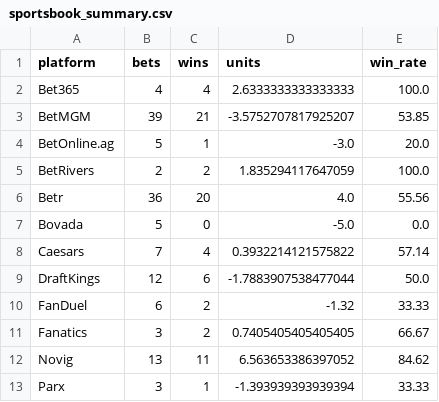
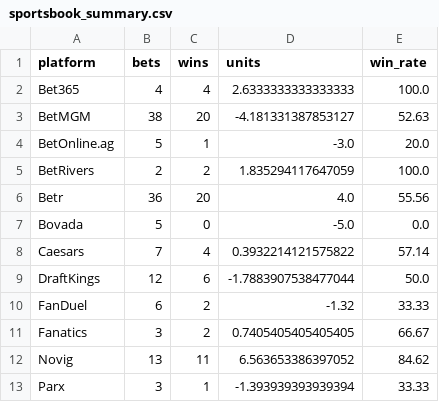
Before and after one commit to judebollera75-ops/mlb-ai-model, a CSV file: outputs/analytics/sportsbook_summary.csv, drawn as a sheet.

```diff
--- a/outputs/analytics/sportsbook_summary.csv
+++ b/outputs/analytics/sportsbook_summary.csv
@@ -2,3 +2,3 @@ platform,bets,wins,units,win_rate
 Bet365,4,4,2.6333333333333333,100.0
-BetMGM,39,21,-3.5752707817925207,53.85
+BetMGM,38,20,-4.181331387853127,52.63
 BetOnline.ag,5,1,-3.0,20.0
```
Also changed, not shown: outputs/analytics/market_summary.csv, 4 other files.
